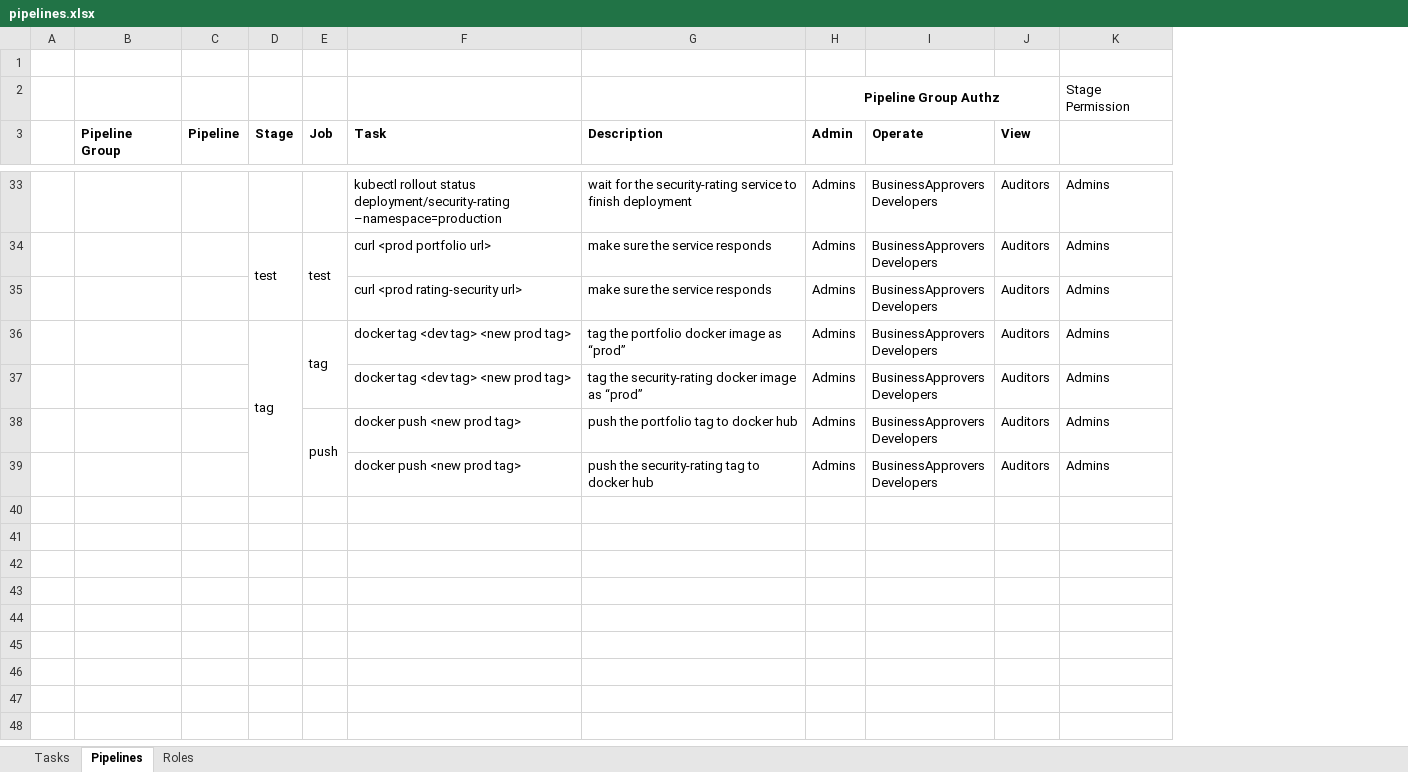
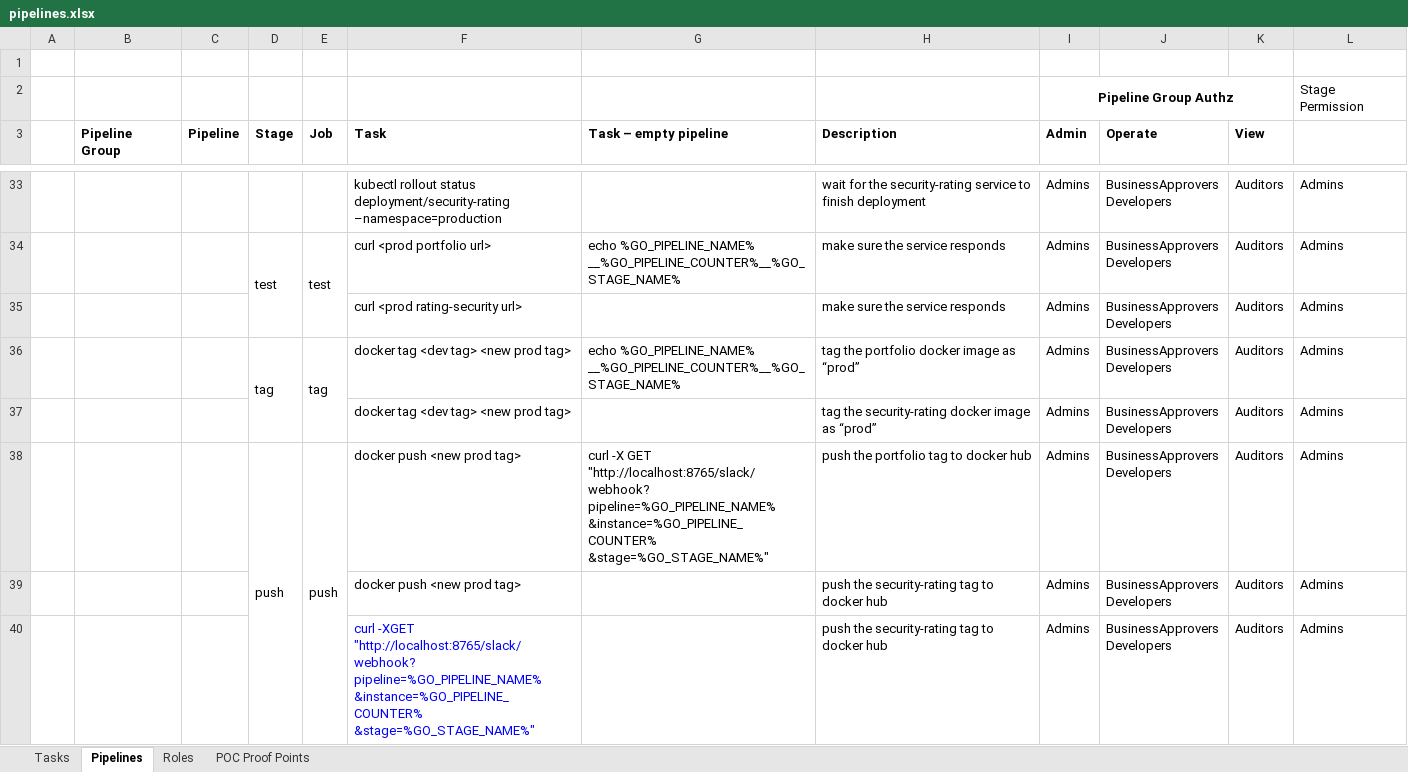
Before and after one commit to cinnojam/AdvanvcedCICDPipeline, an Excel workbook: docs/pipelines/pipelines.xlsx, sheet Pipelines, drawn as a sheet; only a part is shown, gaps mark what is left out; values as stored, in another font and other column widths than the file's, no borders; removed rows and columns are numbered as before the commit, all else as after; ↵ is a line break in a cell; the diff covers the shown part only; the diff names each change by its address in the sheet, - before the commit and + after, or states it on an @@ line.

Commit message:
update task list

```diff
--- a/docs/pipelines/pipelines.xlsx (sheet Pipelines)
+++ b/docs/pipelines/pipelines.xlsx (sheet Pipelines)
+sheet tab: POC Proof Points
+column G (Task – empty pipeline), rows 34-38: echo %GO_PIPELINE_NAME% __%GO_PIPELINE_COUNTER%__%GO_STAGE_NAME% |  | echo %GO_PIPELINE_NAME% __%GO_PIPELINE_COUNTER%__%GO_STAGE_NAME% |  | curl -X GET "http://localhost:8765/slack/webhook? pipeline=%GO_PIPELINE_NAME% &instance=%GO_PIPELINE_COUNTER% &stage=%GO_STAGE_NAME%"
-D36:D39 merged
+D36:D37 merged
-D38 (Stage): (empty)
+D38 (Stage): push
+D38:D40 merged
+row 40:  |  |  |  |  | curl -XGET ↵ "http://localhost:8765/slack/webhook? ↵ pipeline=%GO_PIPELINE_NAME% ↵ &instance=%GO_PIPELINE_COUNTER% ↵ &stage=%GO_STAGE_NAME%" |  | push the security-rating tag to docker hub | Admins | BusinessApprovers ↵ Developers | Auditors | Admins
```
Also changed, not shown: 4 added rows and 2 edited cells elsewhere in this sheet, sheet Tasks.
